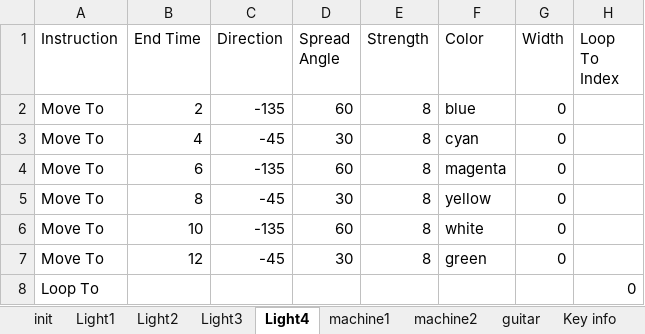
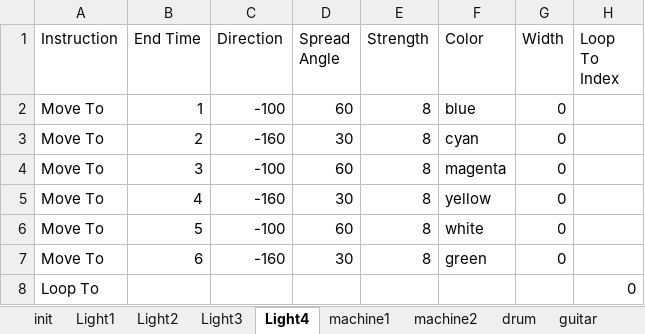
Before and after one commit to I-CANTCODE/FOP-Assignment-V2-2023-1, an Excel workbook: Choreography.xlsx, sheet Light4, drawn as a sheet; values as stored, in another font and other column widths than the file's, no borders; removed rows and columns are numbered as before the commit, all else as after; the diff names each change by its address in the sheet, - before the commit and + after, or states it on an @@ line.

Commit message:
added light display bad

```diff
--- a/Choreography.xlsx (sheet Light4)
+++ b/Choreography.xlsx (sheet Light4)
+sheet tab: drum
+row 2: Move To | 1 | -100 | 60 | 8 | blue | 0
-C3 (Direction): -135
+C3 (Direction): -160
-D3 (Spread Angle): 60
+D3 (Spread Angle): 30
-F3 (Color): blue
+F3 (Color): cyan
+row 4: Move To | 3 | -100 | 60 | 8 | magenta | 0
-C5 (Direction): -45
+C5 (Direction): -160
-F5 (Color): cyan
+F5 (Color): yellow
+row 6: Move To | 5 | -100 | 60 | 8 | white | 0
-C7 (Direction): -135
+C7 (Direction): -160
-D7 (Spread Angle): 60
+D7 (Spread Angle): 30
-F7 (Color): magenta
+F7 (Color): green
-row 5: Move To | 8 | -45 | 30 | 8 | yellow | 0
-row 6: Move To | 10 | -135 | 60 | 8 | white | 0
-row 7: Move To | 12 | -45 | 30 | 8 | green | 0
```
Also changed, not shown: sheet init, 2 other files.
